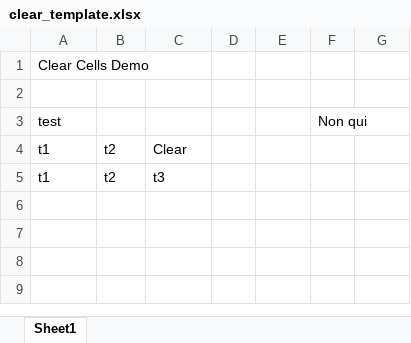
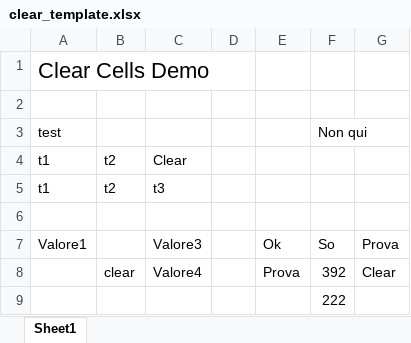
Before and after one commit to MauroWB/JXLS-Main-Rep, an Excel workbook: src/main/resources/excel/clear/clear_template.xlsx, sheet Sheet1, drawn as a sheet; values as stored, in another font and other column widths than the file's, no borders; the diff names each change by its address in the sheet, - before the commit and + after, or states it on an @@ line.

```diff
--- a/src/main/resources/excel/clear/clear_template.xlsx (sheet Sheet1)
+++ b/src/main/resources/excel/clear/clear_template.xlsx (sheet Sheet1)
@@ A1 text size: larger @@
+row 6: (empty)
+row 7: Valore1 |  | Valore3 |  | Ok | So | Prova
+row 8:  | clear | Valore4 |  | Prova | 392 | Clear
+row 9:  |  |  |  |  | 222
```
Also changed, not shown: src/main/resources/excel/clear/clear_output.xlsx, target/classes/excel/clear/clear_output.xlsx, 3 other files.
